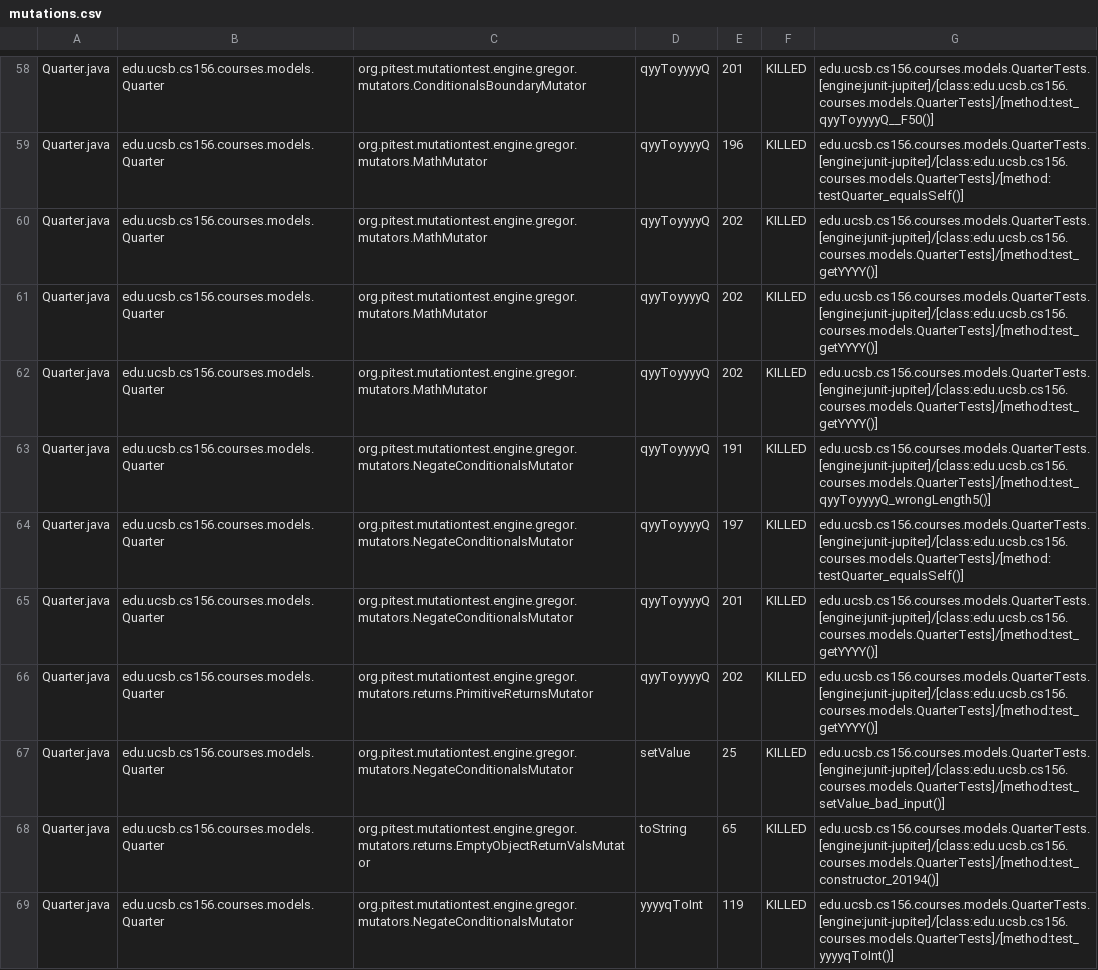
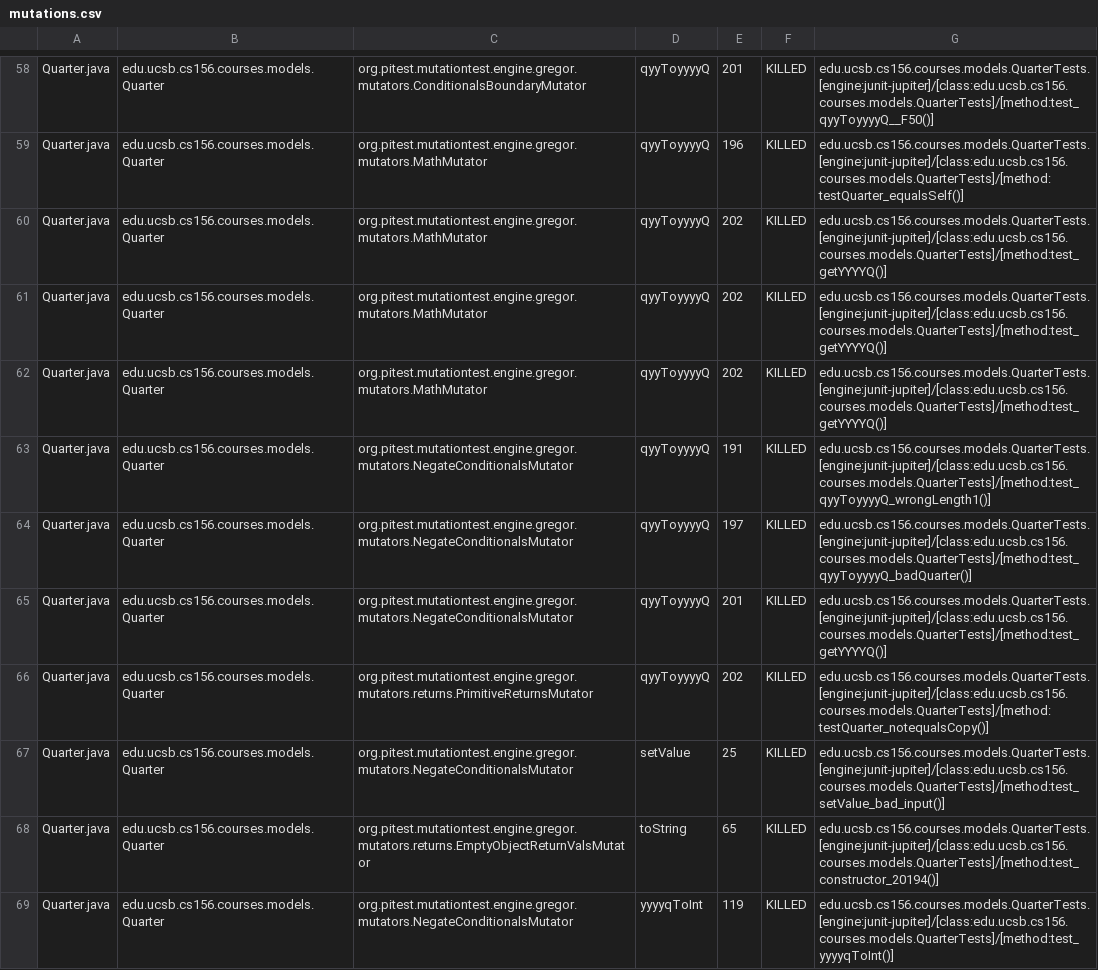
Before and after one commit to ucsb-cs156-s24/proj-courses-s24-4pm-3, a CSV file: prs/43/pitest/mutations.csv, drawn as a sheet; only a part is shown, gaps mark what is left out; the diff covers the shown part only.

Commit message:
Deploying to gh-pages from @ ucsb-cs156-s24/proj-courses-s24-4pm-3@679bec7675ce14d0afdc4422e16e8b04223dfcbb 🚀

```diff
--- a/prs/43/pitest/mutations.csv
+++ b/prs/43/pitest/mutations.csv
@@ -59,9 +59,9 @@ Quarter.java,edu.ucsb.cs156.courses.models.Quarter,org.pitest.mutationtest.engin
 Quarter.java,edu.ucsb.cs156.courses.models.Quarter,org.pitest.mutationtest.engine.gregor.mutators.MathMutator,qyyToyyyyQ,196,KILLED,edu.ucsb.cs156.courses.models.QuarterTests.[engine:junit-jupiter]/[class:edu.ucsb.cs156.courses.models.QuarterTests]/[method:testQuarter_equalsSelf()]
-Quarter.java,edu.ucsb.cs156.courses.models.Quarter,org.pitest.mutationtest.engine.gregor.mutators.MathMutator,qyyToyyyyQ,202,KILLED,edu.ucsb.cs156.courses.models.QuarterTests.[engine:junit-jupiter]/[class:edu.ucsb.cs156.courses.models.QuarterTests]/[method:test_getYYYY()]
-Quarter.java,edu.ucsb.cs156.courses.models.Quarter,org.pitest.mutationtest.engine.gregor.mutators.MathMutator,qyyToyyyyQ,202,KILLED,edu.ucsb.cs156.courses.models.QuarterTests.[engine:junit-jupiter]/[class:edu.ucsb.cs156.courses.models.QuarterTests]/[method:test_getYYYY()]
-Quarter.java,edu.ucsb.cs156.courses.models.Quarter,org.pitest.mutationtest.engine.gregor.mutators.MathMutator,qyyToyyyyQ,202,KILLED,edu.ucsb.cs156.courses.models.QuarterTests.[engine:junit-jupiter]/[class:edu.ucsb.cs156.courses.models.QuarterTests]/[method:test_getYYYY()]
-Quarter.java,edu.ucsb.cs156.courses.models.Quarter,org.pitest.mutationtest.engine.gregor.mutators.NegateConditionalsMutator,qyyToyyyyQ,191,KILLED,edu.ucsb.cs156.courses.models.QuarterTests.[engine:junit-jupiter]/[class:edu.ucsb.cs156.courses.models.QuarterTests]/[method:test_qyyToyyyyQ_wrongLength5()]
-Quarter.java,edu.ucsb.cs156.courses.models.Quarter,org.pitest.mutationtest.engine.gregor.mutators.NegateConditionalsMutator,qyyToyyyyQ,197,KILLED,edu.ucsb.cs156.courses.models.QuarterTests.[engine:junit-jupiter]/[class:edu.ucsb.cs156.courses.models.QuarterTests]/[method:testQuarter_equalsSelf()]
-Quarter.java,edu.ucsb.cs156.courses.models.Quarter,org.pitest.mutationtest.engine.gregor.mutators.NegateConditionalsMutator,qyyToyyyyQ,201,KILLED,edu.ucsb.cs156.courses.models.QuarterTests.[engine:junit-jupiter]/[class:edu.ucsb.cs156.courses.models.QuarterTests]/[method:test_getYYYY()]
-Quarter.java,edu.ucsb.cs156.courses.models.Quarter,org.pitest.mutationtest.engine.gregor.mutators.returns.PrimitiveReturnsMutator,qyyToyyyyQ,202,KILLED,edu.ucsb.cs156.courses.models.QuarterTests.[engine:junit-jupiter]/[class:edu.ucsb.cs156.courses.models.QuarterTests]/[method:test_getYYYY()]
+Quarter.java,edu.ucsb.cs156.courses.models.Quarter,org.pitest.mutationtest.engine.gregor.mutators.MathMutator,qyyToyyyyQ,202,KILLED,edu.ucsb.cs156.courses.models.QuarterTests.[engine:junit-jupiter]/[class:edu.ucsb.cs156.courses.models.QuarterTests]/[method:test_getYYYYQ()]
+Quarter.java,edu.ucsb.cs156.courses.models.Quarter,org.pitest.mutationtest.engine.gregor.mutators.MathMutator,qyyToyyyyQ,202,KILLED,edu.ucsb.cs156.courses.models.QuarterTests.[engine:junit-jupiter]/[class:edu.ucsb.cs156.courses.models.QuarterTests]/[method:test_getYYYYQ()]
+Quarter.java,edu.ucsb.cs156.courses.models.Quarter,org.pitest.mutationtest.engine.gregor.mutators.MathMutator,qyyToyyyyQ,202,KILLED,edu.ucsb.cs156.courses.models.QuarterTests.[engine:junit-jupiter]/[class:edu.ucsb.cs156.courses.models.QuarterTests]/[method:test_getYYYYQ()]
+Quarter.java,edu.ucsb.cs156.courses.models.Quarter,org.pitest.mutationtest.engine.gregor.mutators.NegateConditionalsMutator,qyyToyyyyQ,191,KILLED,edu.ucsb.cs156.courses.models.QuarterTests.[engine:junit-jupiter]/[class:edu.ucsb.cs156.courses.models.QuarterTests]/[method:test_qyyToyyyyQ_wrongLength1()]
+Quarter.java,edu.ucsb.cs156.courses.models.Quarter,org.pitest.mutationtest.engine.gregor.mutators.NegateConditionalsMutator,qyyToyyyyQ,197,KILLED,edu.ucsb.cs156.courses.models.QuarterTests.[engine:junit-jupiter]/[class:edu.ucsb.cs156.courses.models.QuarterTests]/[method:test_qyyToyyyyQ_badQuarter()]
+Quarter.java,edu.ucsb.cs156.courses.models.Quarter,org.pitest.mutationtest.engine.gregor.mutators.NegateConditionalsMutator,qyyToyyyyQ,201,KILLED,edu.ucsb.cs156.courses.models.QuarterTests.[engine:junit-jupiter]/[class:edu.ucsb.cs156.courses.models.QuarterTests]/[method:test_getYYYYQ()]
+Quarter.java,edu.ucsb.cs156.courses.models.Quarter,org.pitest.mutationtest.engine.gregor.mutators.returns.PrimitiveReturnsMutator,qyyToyyyyQ,202,KILLED,edu.ucsb.cs156.courses.models.QuarterTests.[engine:junit-jupiter]/[class:edu.ucsb.cs156.courses.models.QuarterTests]/[method:testQuarter_notequalsCopy()]
 Quarter.java,edu.ucsb.cs156.courses.models.Quarter,org.pitest.mutationtest.engine.gregor.mutators.NegateConditionalsMutator,setValue,25,KILLED,edu.ucsb.cs156.courses.models.QuarterTests.[engine:junit-jupiter]/[class:edu.ucsb.cs156.courses.models.QuarterTests]/[method:test_setValue_bad_input()]
```
Also changed, not shown: 79 edited cells elsewhere in this file, 39 other files.
